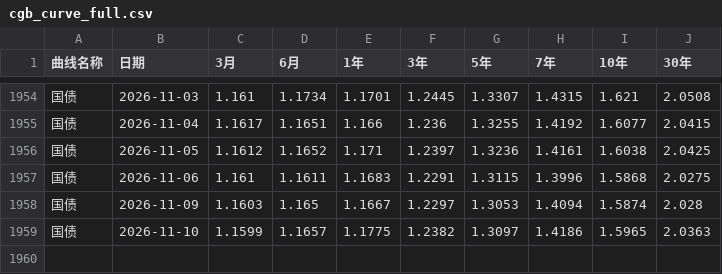
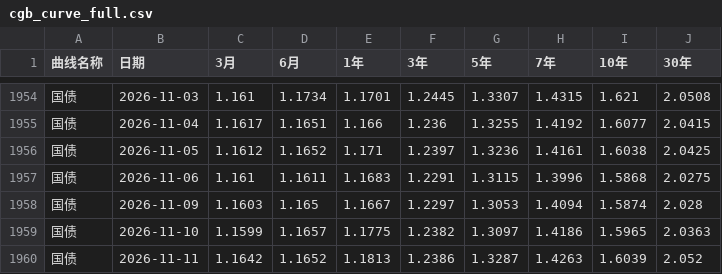
Before and after one commit to chenyh2003/hongli-run, a CSV file: data/rates/cgb_curve_full.csv, drawn as a sheet; only a part is shown, gaps mark what is left out.

```diff
--- a/data/rates/cgb_curve_full.csv
+++ b/data/rates/cgb_curve_full.csv
@@ -1959 +1959,2 @@
 国债,2026-11-10,1.1599,1.1657,1.1775,1.2382,1.3097,1.4186,1.5965,2.0363
+国债,2026-11-11,1.1642,1.1652,1.1813,1.2386,1.3287,1.4263,1.6039,2.052
```
Also changed, not shown: data/rates/shibor_1y_cache.csv, output/nav/BCD_不复权.csv, 12 other files.
